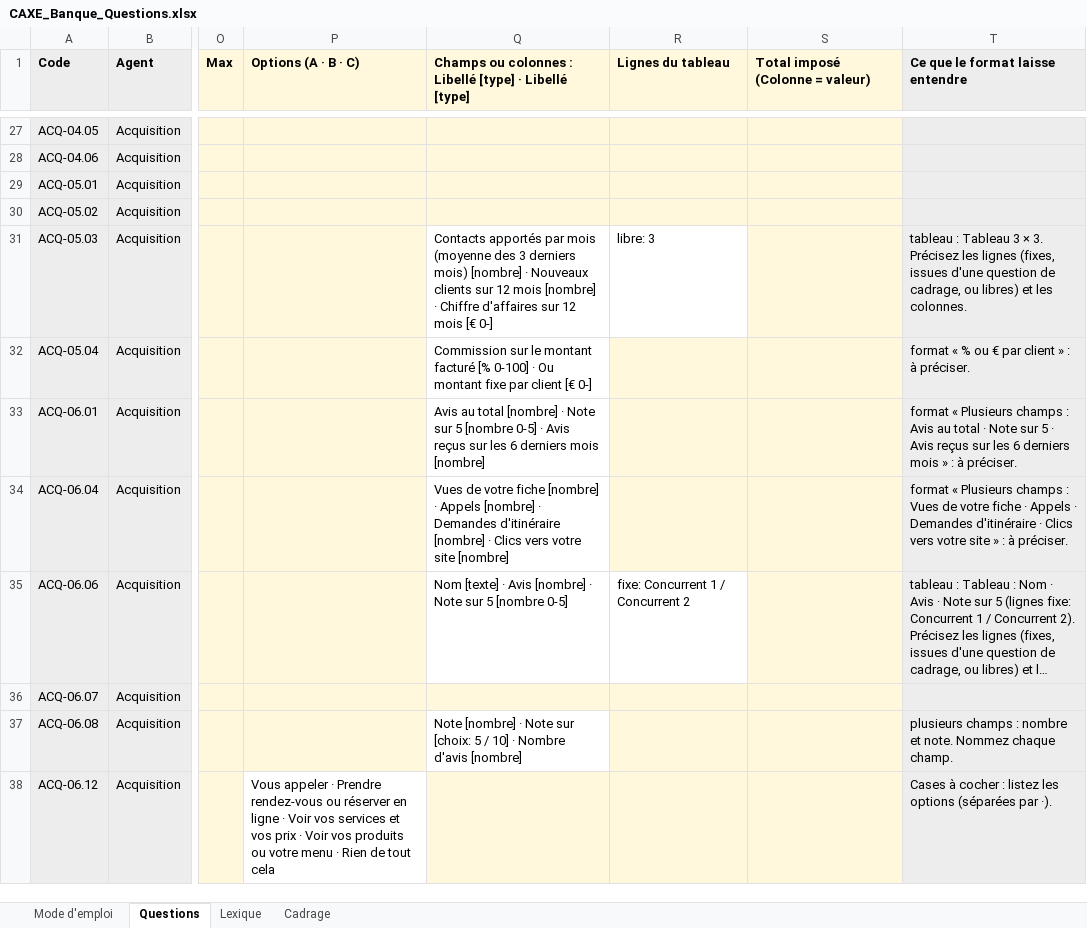
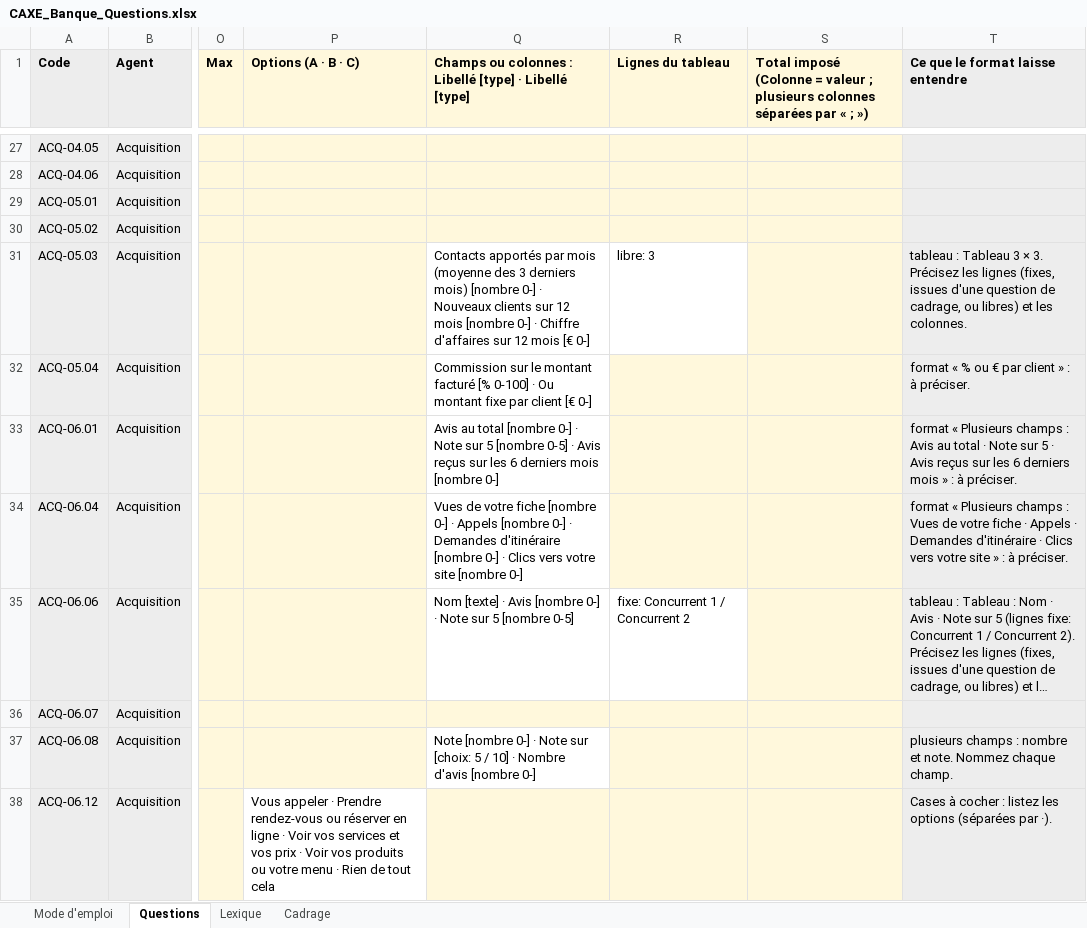
Before and after one commit to calixtecaxe-hue/Test, an Excel workbook: CAXE_Banque_Questions.xlsx, sheet Questions, drawn as a sheet; only a part is shown, gaps mark what is left out; long unchanged cells end in …; values as stored, in another font and other column widths than the file's, no borders; the diff covers the shown part only; the diff names each change by its address in the sheet, - before the commit and + after, or states it on an @@ line.

```diff
--- a/CAXE_Banque_Questions.xlsx (sheet Questions)
+++ b/CAXE_Banque_Questions.xlsx (sheet Questions)
-S1: …(Colonne = valeur)
+S1: …(Colonne = valeur ; plusieurs colonnes séparées par « ; »)
-Q31: …derniers mois) [nombre] · Nouveaux clients sur 12 mois [nombre] · Chiffre…
+Q31: …derniers mois) [nombre 0-] · Nouveaux clients sur 12 mois [nombre 0-] · Chiffre…
-Q33: …au total [nombre] · Note sur 5 [nombre 0-5] · Avis reçus sur les 6 derniers mois [nombre]
+Q33: …au total [nombre 0-] · Note sur 5 [nombre 0-5] · Avis reçus sur les 6 derniers mois [nombre 0-]
-Q34: …votre fiche [nombre] · Appels [nombre] · Demandes d'itinéraire [nombre] · Clics vers votre site [nombre]
+Q34: …votre fiche [nombre 0-] · Appels [nombre 0-] · Demandes d'itinéraire [nombre 0-] · Clics vers votre site [nombre 0-]
-Q35: …· Avis [nombre] · Note…
+Q35: …· Avis [nombre 0-] · Note…
-Q37: Note [nombre] · Note sur [choix: 5 / 10] · Nombre d'avis [nombre]
+Q37: Note [nombre 0-] · Note sur [choix: 5 / 10] · Nombre d'avis [nombre 0-]
```
Also changed, not shown: 153 edited cells and cell formats elsewhere in this sheet, 36 other files.
